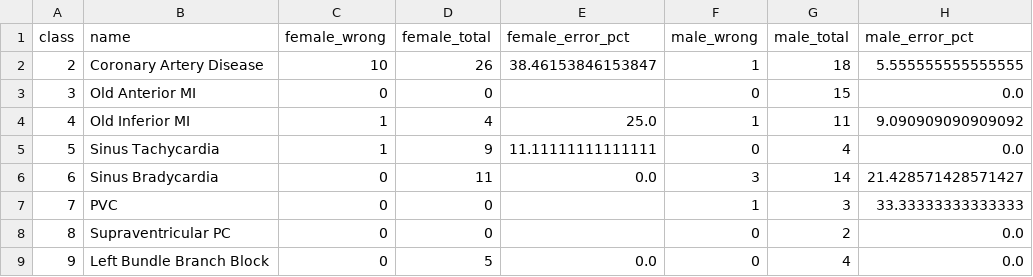
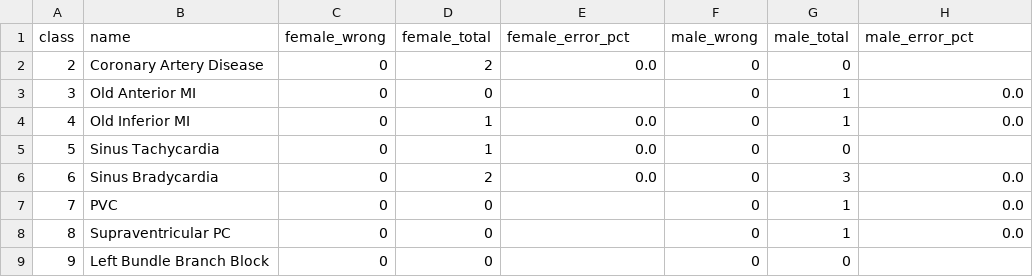
Before and after one commit to kadgitub7/CDS-NI-Algorithm, a CSV file: output/csv/per_class_errors.csv, drawn as a sheet; only a part is shown; the diff covers the shown part only.

```diff
--- a/output/csv/per_class_errors.csv
+++ b/output/csv/per_class_errors.csv
@@ -1,9 +1,9 @@
 class,name,female_wrong,female_total,female_error_pct,male_wrong,male_total,male_error_pct
-2,Coronary Artery Disease,10,26,38.46153846153847,1,18,5.555555555555555
-3,Old Anterior MI,0,0,,0,15,0.0
-4,Old Inferior MI,1,4,25.0,1,11,9.090909090909092
-5,Sinus Tachycardia,1,9,11.11111111111111,0,4,0.0
-6,Sinus Bradycardia,0,11,0.0,3,14,21.428571428571427
-7,PVC,0,0,,1,3,33.33333333333333
-8,Supraventricular PC,0,0,,0,2,0.0
-9,Left Bundle Branch Block,0,5,0.0,0,4,0.0
+2,Coronary Artery Disease,0,2,0.0,0,0,
+3,Old Anterior MI,0,0,,0,1,0.0
+4,Old Inferior MI,0,1,0.0,0,1,0.0
+5,Sinus Tachycardia,0,1,0.0,0,0,
+6,Sinus Bradycardia,0,2,0.0,0,3,0.0
+7,PVC,0,0,,0,1,0.0
+8,Supraventricular PC,0,0,,0,1,0.0
+9,Left Bundle Branch Block,0,0,,0,0,
```
Also changed, not shown: 21 edited cells elsewhere in this file, 3 other files.
